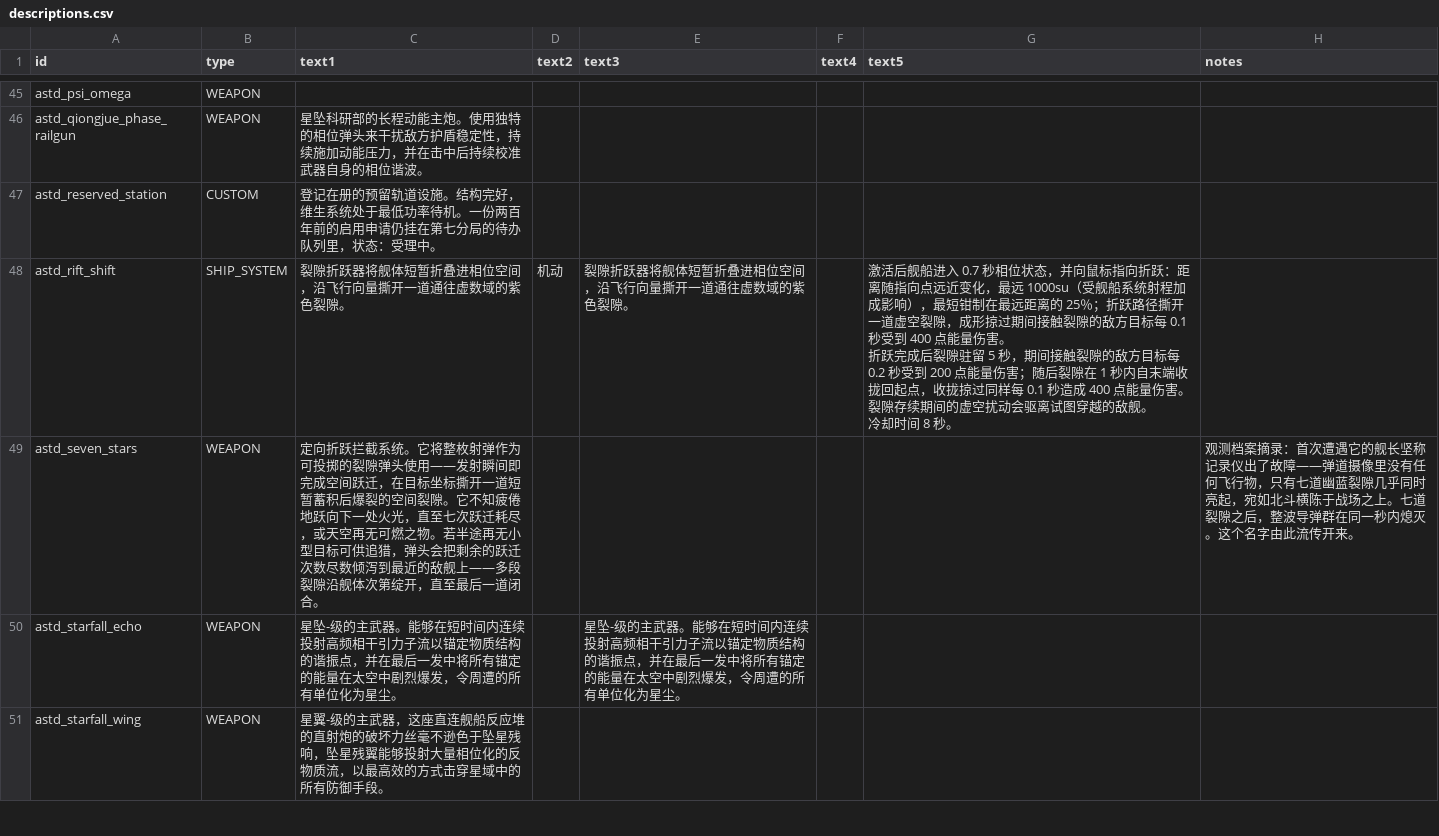
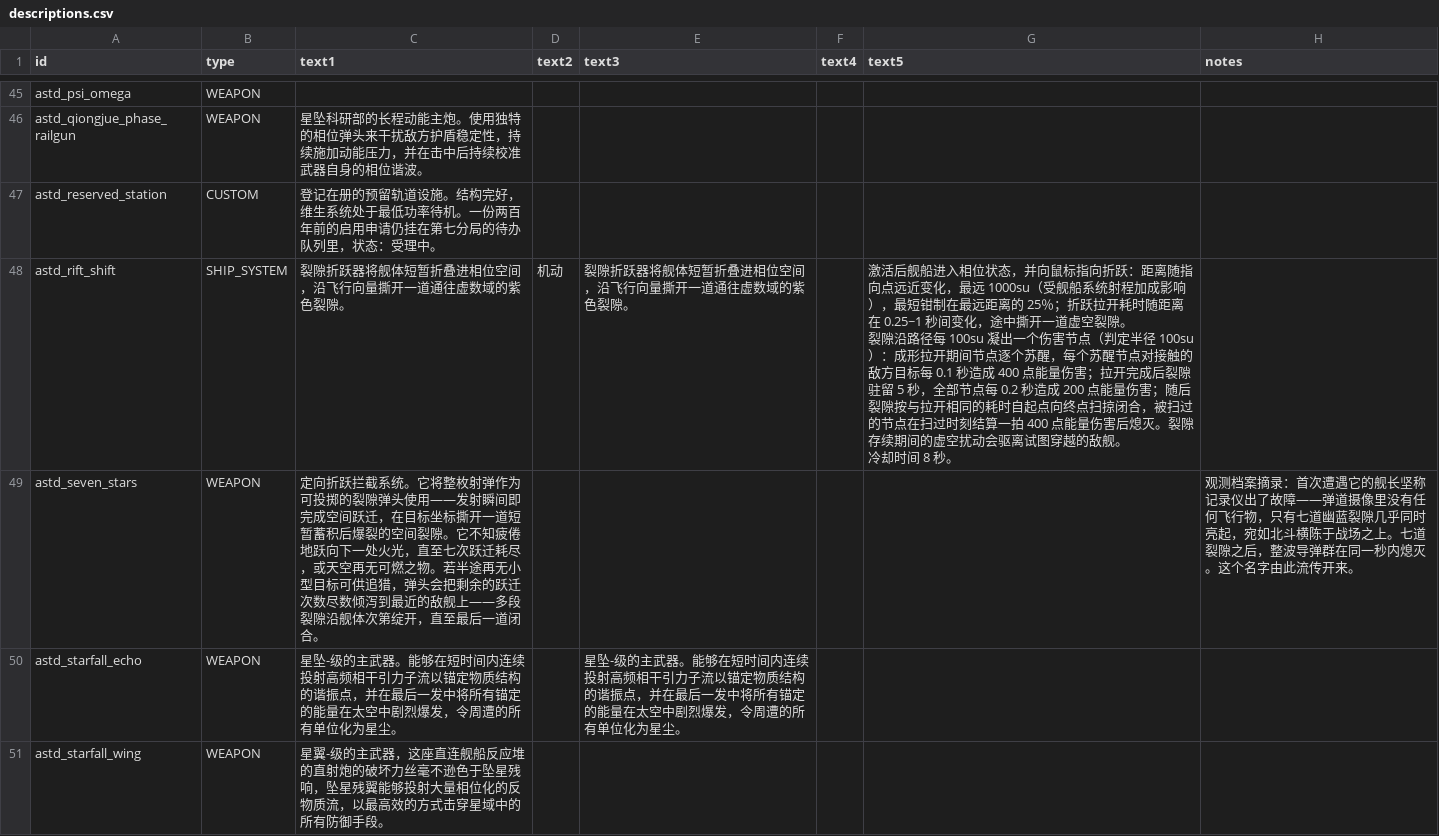
Before and after one commit to KasumiNova/AsteriaDirectorate, a CSV file: contents/data/strings/descriptions.csv, drawn as a sheet; only a part is shown, gaps mark what is left out.

Commit message:
chore(ss-csv): 同步裂隙折跃点位化重做的生成物
- ship_systems.csv：astd_rift_shift active 0.7→1（名义最大值，实际时长 stats 按距离动态推进）
- descriptions.csv：text5 按伤害节点新机制重写

```diff
--- a/contents/data/strings/descriptions.csv
+++ b/contents/data/strings/descriptions.csv
@@ -71,5 +71,5 @@ astd_qiongjue_phase_railgun,WEAPON,星坠科研部的长程动能主炮。使用
 astd_reserved_station,CUSTOM,登记在册的预留轨道设施。结构完好，维生系统处于最低功率待机。一份两百年前的启用申请仍挂在第七分局的待办队列里，状态：受理中。,,,,,
-astd_rift_shift,SHIP_SYSTEM,裂隙折跃器将舰体短暂折叠进相位空间，沿飞行向量撕开一道通往虚数域的紫色裂隙。,机动,裂隙折跃器将舰体短暂折叠进相位空间，沿飞行向量撕开一道通往虚数域的紫色裂隙。,,"激活后舰船进入 0.7 秒相位状态，并向鼠标指向折跃：距离随指向点远近变化，最远 1000su（受舰船系统射程加成影响），最短钳制在最远距离的 25％；折跃路径撕开一道虚空裂隙，成形掠过期间接触裂隙的敌方目标每 0.1 秒受到 400 点能量伤害。
-折跃完成后裂隙驻留 5 秒，期间接触裂隙的敌方目标每 0.2 秒受到 200 点能量伤害；随后裂隙在 1 秒内自末端收拢回起点，收拢掠过同样每 0.1 秒造成 400 点能量伤害。裂隙存续期间的虚空扰动会驱离试图穿越的敌舰。
-冷却时间 8 秒。",
+astd_rift_shift,SHIP_SYSTEM,裂隙折跃器将舰体短暂折叠进相位空间，沿飞行向量撕开一道通往虚数域的紫色裂隙。,机动,裂隙折跃器将舰体短暂折叠进相位空间，沿飞行向量撕开一道通往虚数域的紫色裂隙。,,"激活后舰船进入相位状态，并向鼠标指向折跃：距离随指向点远近变化，最远 1000su（受舰船系统射程加成影响），最短钳制在最远距离的 25％；折跃拉开耗时随距离在 0.25~1 秒间变化，途中撕开一道虚空裂隙。
+裂隙沿路径每 100su 凝出一个伤害节点（判定半径 100su）：成形拉开期间节点逐个苏醒，每个苏醒节点对接触的敌方目标每 0.1 秒造成 400 点能量伤害；拉开完成后裂隙驻留 5 秒，全部节点每 0.2 秒造成 200 点能量伤害；随后裂隙按与拉开相同的耗时自起点向终点扫掠闭合，被扫过的节点在扫过时刻结算一拍 400 点能量伤害后熄灭。裂隙存续期间的虚空扰动会驱离试图穿越的敌舰。
+冷却时间 8 秒。",
 astd_seven_stars,WEAPON,定向折跃拦截系统。它将整枚射弹作为可投掷的裂隙弹头使用——发射瞬间即完成空间跃迁，在目标坐标撕开一道短暂蓄积后爆裂的空间裂隙。它不知疲倦地跃向下一处火光，直至七次跃迁耗尽，或天空再无可燃之物。若半途再无小型目标可供追猎，弹头会把剩余的跃迁次数尽数倾泻到最近的敌舰上——多段裂隙沿舰体次第绽开，直至最后一道闭合。,,,,,观测档案摘录：首次遭遇它的舰长坚称记录仪出了故障——弹道摄像里没有任何飞行物，只有七道幽蓝裂隙几乎同时亮起，宛如北斗横陈于战场之上。七道裂隙之后，整波导弹群在同一秒内熄灭。这个名字由此流传开来。
```
Also changed, not shown: contents/data/shipsystems/ship_systems.csv.
